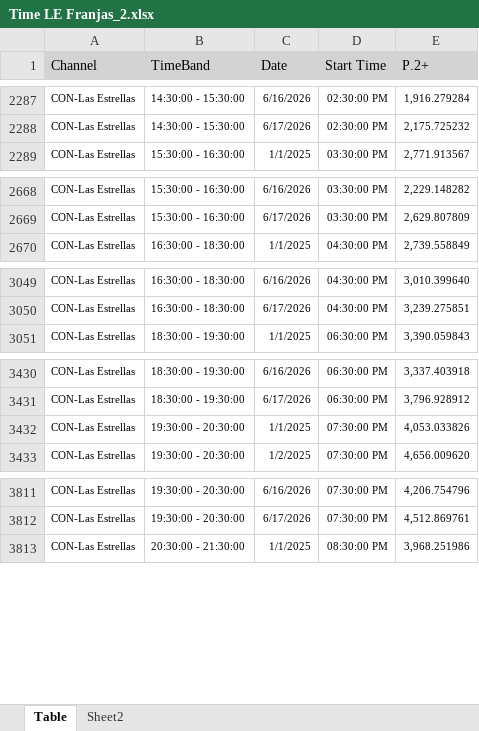
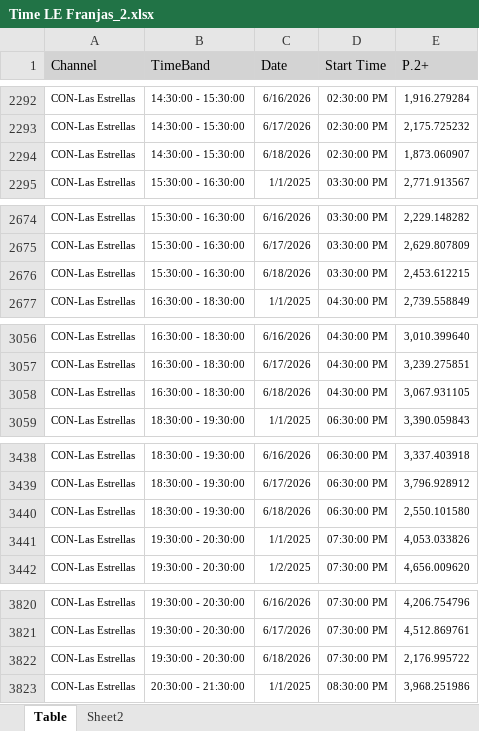
Before and after one commit to moonkey1995/Seguimiento-LE, an Excel workbook: Time LE Franjas_2.xlsx, sheet Table, drawn as a sheet; only a part is shown, gaps mark what is left out; values as stored, in another font and other column widths than the file's, no borders; the diff covers the shown part only; the diff names each change by its address in the sheet, - before the commit and + after, or states it on an @@ line.

```diff
--- a/Time LE Franjas_2.xlsx (sheet Table)
+++ b/Time LE Franjas_2.xlsx (sheet Table)
+row 2294: CON-Las Estrellas | 14:30:00 - 15:30:00 | 6/18/2026 | 02:30:00 PM | 1,873.060907
+row 2676: CON-Las Estrellas | 15:30:00 - 16:30:00 | 6/18/2026 | 03:30:00 PM | 2,453.612215
+row 3058: CON-Las Estrellas | 16:30:00 - 18:30:00 | 6/18/2026 | 04:30:00 PM | 3,067.931105
+row 3440: CON-Las Estrellas | 18:30:00 - 19:30:00 | 6/18/2026 | 06:30:00 PM | 2,550.101580
+row 3822: CON-Las Estrellas | 19:30:00 - 20:30:00 | 6/18/2026 | 07:30:00 PM | 2,176.995722
```
Also changed, not shown: 8 added rows elsewhere in this sheet, sheet Sheet2, Programmes Seguimiento LE_2.xlsx, 6 other files.
